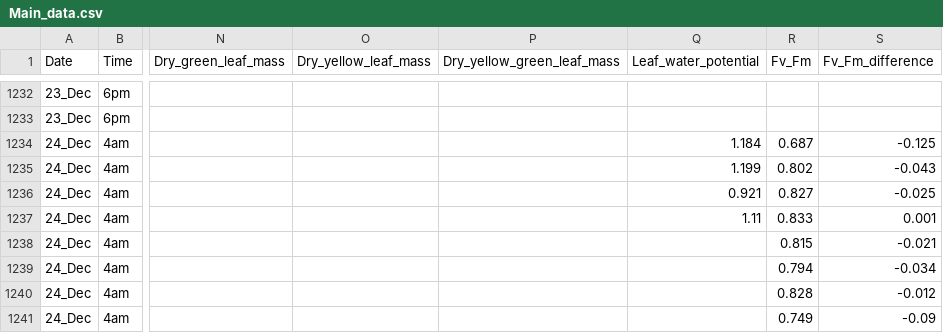
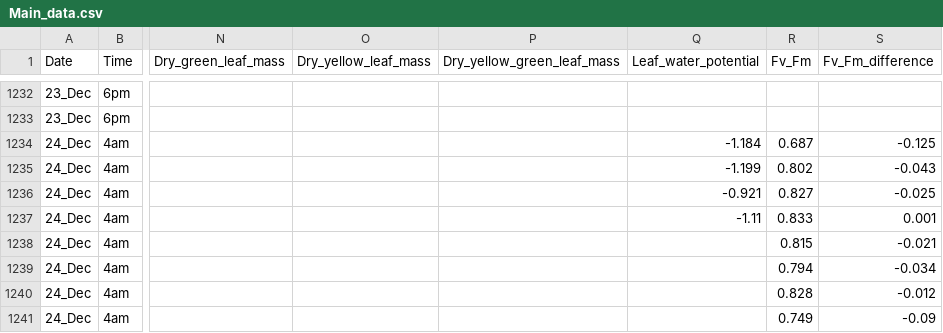
Before and after one commit to XuemengMu/Incubator_heatwave_temperature_heterogeneity, a CSV file: Data/Main_data.csv, drawn as a sheet; only a part is shown, gaps mark what is left out; the diff covers the shown part only; the diff names each change by its address in the sheet, - before the commit and + after, or states it on an @@ line.

```diff
--- a/Data/Main_data.csv
+++ b/Data/Main_data.csv
-Q1234 (Leaf_water_potential): 1.184
+Q1234 (Leaf_water_potential): -1.184
-Q1235 (Leaf_water_potential): 1.199
+Q1235 (Leaf_water_potential): -1.199
-Q1236 (Leaf_water_potential): 0.921
+Q1236 (Leaf_water_potential): -0.921
-Q1237 (Leaf_water_potential): 1.11
+Q1237 (Leaf_water_potential): -1.11
```
Also changed, not shown: 77 edited cells elsewhere in this file, Data/Yellow_Green_data.csv, 12 other files.
